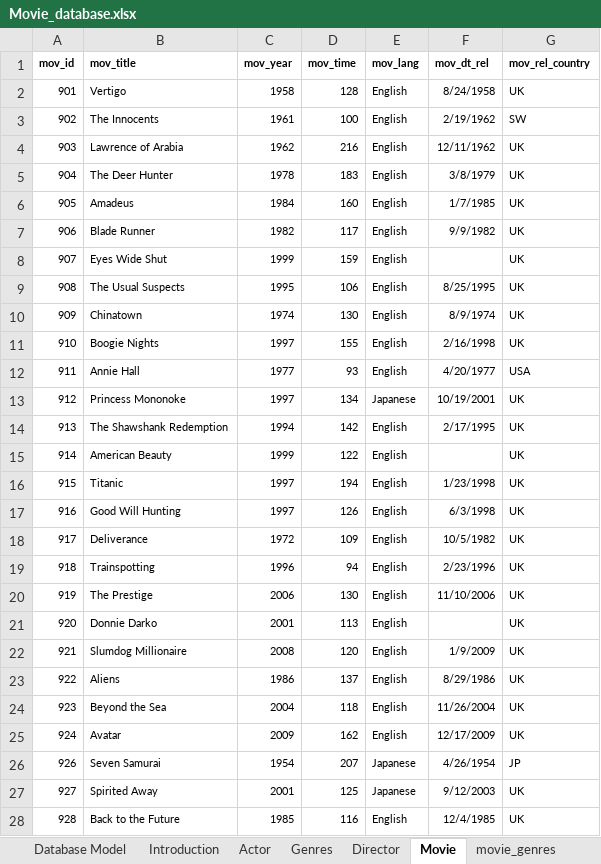
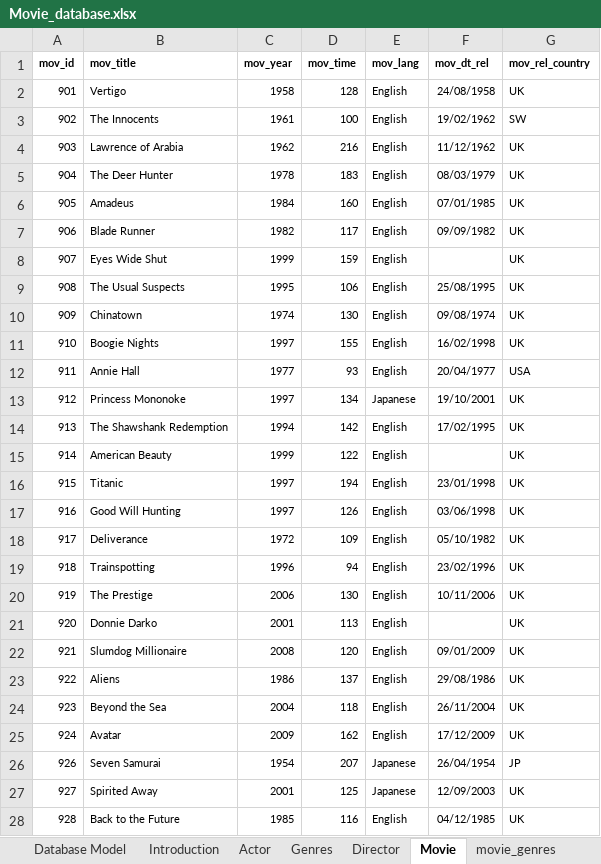
Before and after one commit to syed-umair88/sql-project, an Excel workbook: Movie_database.xlsx, sheet Movie, drawn as a sheet; only a part is shown; values as stored, in another font and other column widths than the file's, no borders; the diff covers the shown part only; the diff names each change by its address in the sheet, - before the commit and + after, or states it on an @@ line.

```diff
--- a/Movie_database.xlsx (sheet Movie)
+++ b/Movie_database.xlsx (sheet Movie)
-F2 (mov_dt_rel): 8/24/1958
+F2 (mov_dt_rel): 24/08/1958
-F3 (mov_dt_rel): 2/19/1962
+F3 (mov_dt_rel): 19/02/1962
-F4 (mov_dt_rel): 12/11/1962
+F4 (mov_dt_rel): 11/12/1962
-F5 (mov_dt_rel): 3/8/1979
+F5 (mov_dt_rel): 08/03/1979
-F6 (mov_dt_rel): 1/7/1985
+F6 (mov_dt_rel): 07/01/1985
-F7 (mov_dt_rel): 9/9/1982
+F7 (mov_dt_rel): 09/09/1982
-F9 (mov_dt_rel): 8/25/1995
+F9 (mov_dt_rel): 25/08/1995
-F10 (mov_dt_rel): 8/9/1974
+F10 (mov_dt_rel): 09/08/1974
-F11 (mov_dt_rel): 2/16/1998
+F11 (mov_dt_rel): 16/02/1998
-F12 (mov_dt_rel): 4/20/1977
+F12 (mov_dt_rel): 20/04/1977
-F13 (mov_dt_rel): 10/19/2001
+F13 (mov_dt_rel): 19/10/2001
-F14 (mov_dt_rel): 2/17/1995
+F14 (mov_dt_rel): 17/02/1995
-F16 (mov_dt_rel): 1/23/1998
+F16 (mov_dt_rel): 23/01/1998
-F17 (mov_dt_rel): 6/3/1998
+F17 (mov_dt_rel): 03/06/1998
-F18 (mov_dt_rel): 10/5/1982
+F18 (mov_dt_rel): 05/10/1982
-F19 (mov_dt_rel): 2/23/1996
+F19 (mov_dt_rel): 23/02/1996
-F20 (mov_dt_rel): 11/10/2006
+F20 (mov_dt_rel): 10/11/2006
-F22 (mov_dt_rel): 1/9/2009
+F22 (mov_dt_rel): 09/01/2009
-F23 (mov_dt_rel): 8/29/1986
+F23 (mov_dt_rel): 29/08/1986
-F24 (mov_dt_rel): 11/26/2004
+F24 (mov_dt_rel): 26/11/2004
-F25 (mov_dt_rel): 12/17/2009
+F25 (mov_dt_rel): 17/12/2009
-F26 (mov_dt_rel): 4/26/1954
+F26 (mov_dt_rel): 26/04/1954
-F27 (mov_dt_rel): 9/12/2003
+F27 (mov_dt_rel): 12/09/2003
-F28 (mov_dt_rel): 12/4/1985
+F28 (mov_dt_rel): 04/12/1985
```
Also changed, not shown: 1 edited cell elsewhere in this sheet, charts or pictures, 9 other files.
